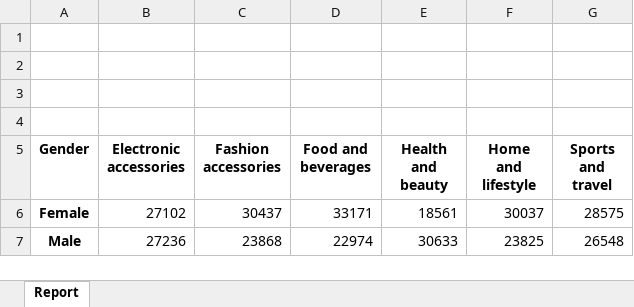
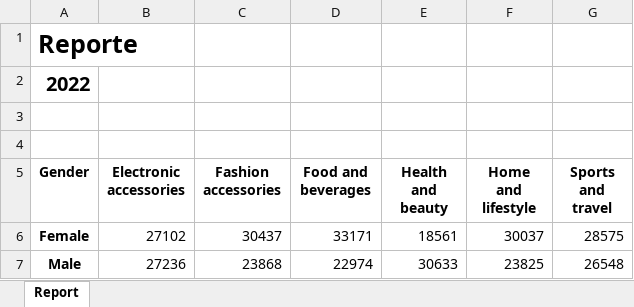
Before and after one commit to Dieguidev/python-reportesEnWordExcel, an Excel workbook: sales_2022.xlsx, sheet Report, drawn as a sheet; values as stored, in another font and other column widths than the file's, no borders; charts and pictures not drawn; the diff names each change by its address in the sheet, - before the commit and + after, or states it on an @@ line.

```diff
--- a/sales_2022.xlsx (sheet Report)
+++ b/sales_2022.xlsx (sheet Report)
-A1 (Gender): (empty)
+A1 (Gender): Reporte
-A2 (Gender): (empty)
+A2 (Gender): 2022
```
Also changed, not shown: charts or pictures, 1 other file.
